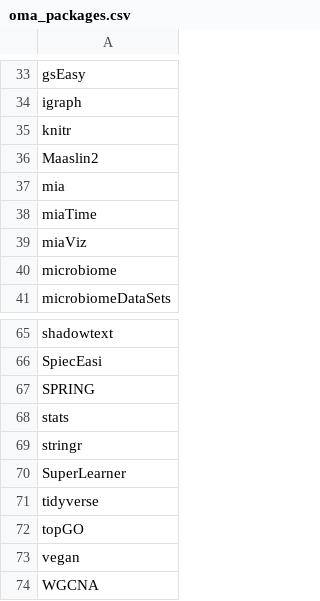
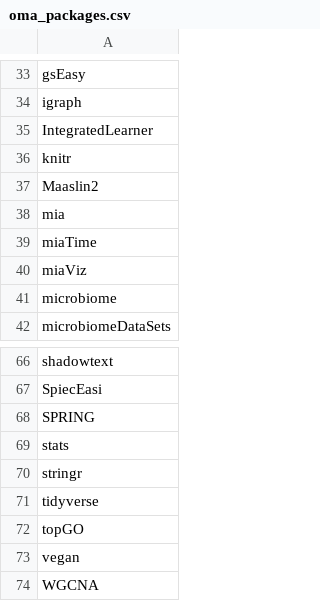
Before and after one commit to ElySeraidarian/OMA, a CSV file: oma_packages/oma_packages.csv, drawn as a sheet; only a part is shown, gaps mark what is left out; removed rows and columns are numbered as before the commit, all else as after; the diff names each change by its address in the sheet, - before the commit and + after, or states it on an @@ line.

Commit message:
Update oma_packages.csv

```diff
--- a/oma_packages/oma_packages.csv
+++ b/oma_packages/oma_packages.csv
+row 35: IntegratedLearner
-row 70: SuperLearner
```
